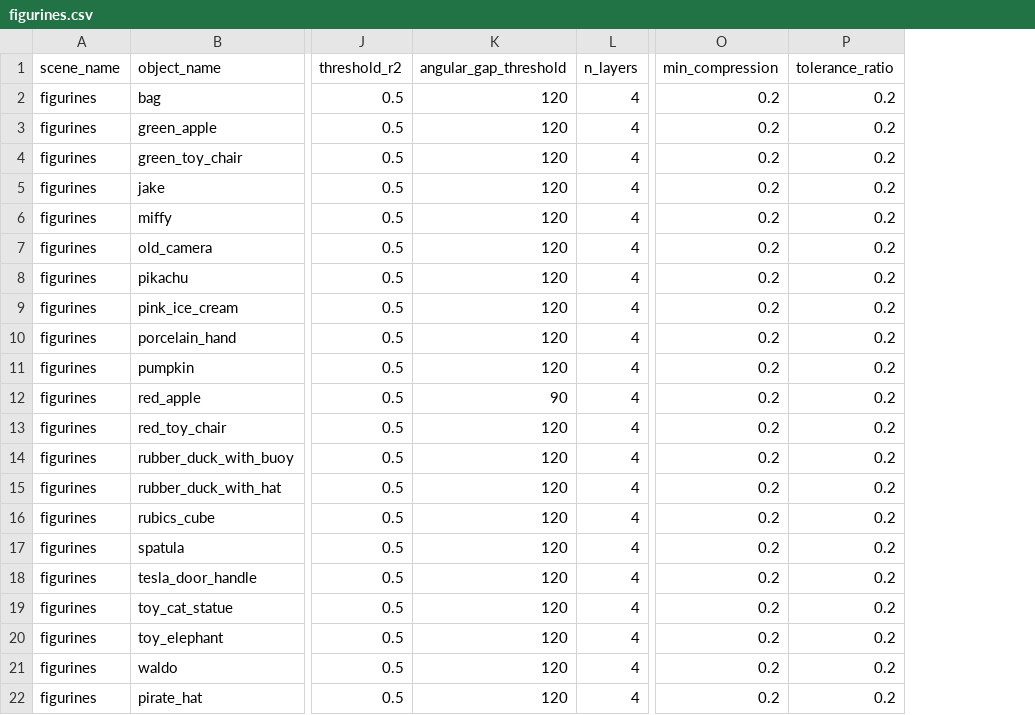
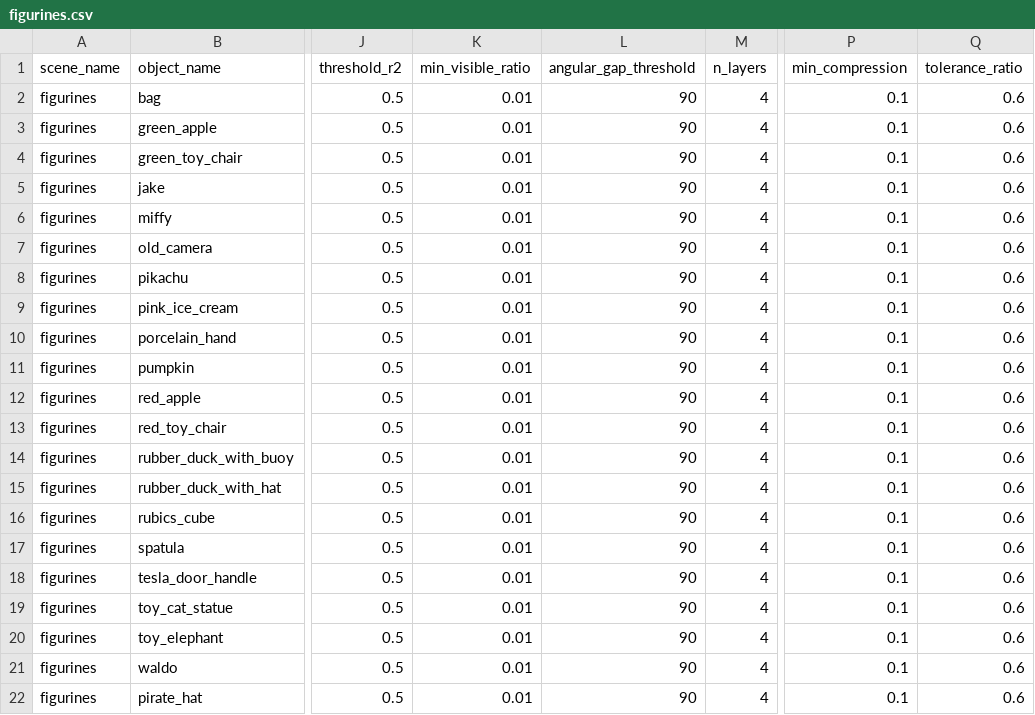
Before and after one commit to DDKK0526/VCAR, a CSV file: configs/lerf_ovs/figurines.csv, drawn as a sheet; only a part is shown, gaps mark what is left out; addresses are those after the commit; the diff names each change by its address in the sheet, - before the commit and + after, or states it on an @@ line.

```diff
--- a/configs/lerf_ovs/figurines.csv
+++ b/configs/lerf_ovs/figurines.csv
+column K (min_visible_ratio), rows 2-22: all 0.01
-L2:L11 (angular_gap_threshold): 120
+L2:L11 (angular_gap_threshold): 90
-P2:P22 (min_compression): 0.2
+P2:P22 (min_compression): 0.1
-Q2:Q22 (tolerance_ratio): 0.2
+Q2:Q22 (tolerance_ratio): 0.6
-L13:L22 (angular_gap_threshold): 120
+L13:L22 (angular_gap_threshold): 90
```
Also changed, not shown: configs/lerf_ovs/ramen.csv, configs/lerf_ovs/teatime.csv, 12 other files.
